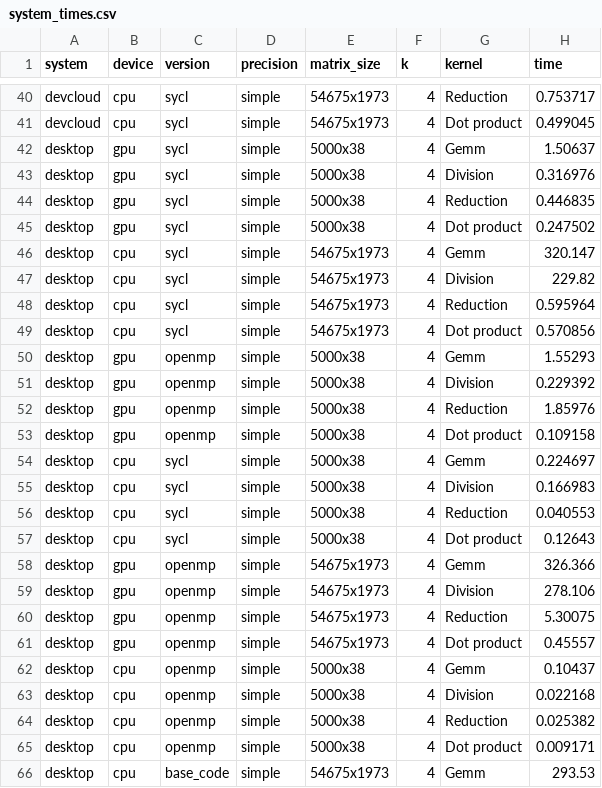
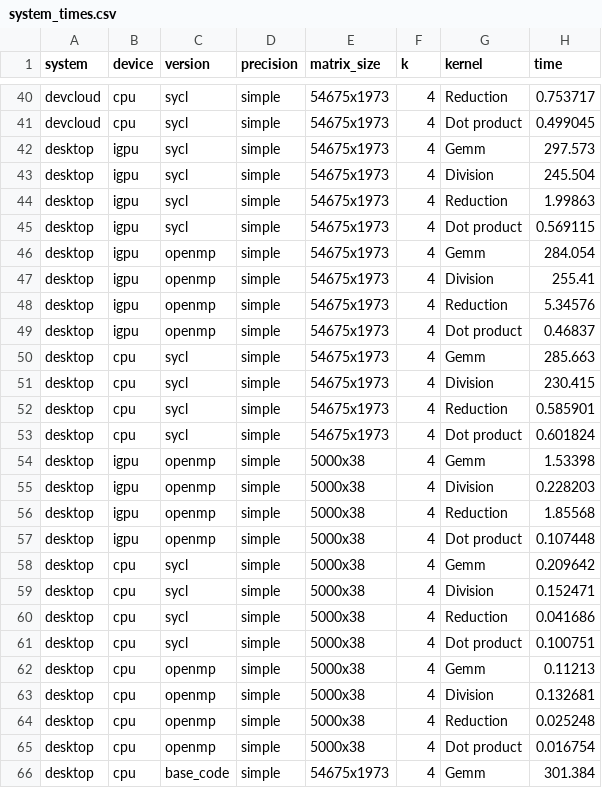
Before and after one commit to FRYoussef/nmf-data-plot, a CSV file: datawarehouse/system/system_times.csv, drawn as a sheet; only a part is shown, gaps mark what is left out; the diff covers the shown part only.

```diff
--- a/datawarehouse/system/system_times.csv
+++ b/datawarehouse/system/system_times.csv
@@ -41,26 +41,26 @@ devcloud,cpu,sycl,simple,54675x1973,4,Reduction,0.753717
 devcloud,cpu,sycl,simple,54675x1973,4,Dot product,0.499045
-desktop,gpu,sycl,simple,5000x38,4,Gemm,1.50637
-desktop,gpu,sycl,simple,5000x38,4,Division,0.316976
-desktop,gpu,sycl,simple,5000x38,4,Reduction,0.446835
-desktop,gpu,sycl,simple,5000x38,4,Dot product,0.247502
-desktop,cpu,sycl,simple,54675x1973,4,Gemm,320.147
-desktop,cpu,sycl,simple,54675x1973,4,Division,229.82
-desktop,cpu,sycl,simple,54675x1973,4,Reduction,0.595964
-desktop,cpu,sycl,simple,54675x1973,4,Dot product,0.570856
-desktop,gpu,openmp,simple,5000x38,4,Gemm,1.55293
-desktop,gpu,openmp,simple,5000x38,4,Division,0.229392
-desktop,gpu,openmp,simple,5000x38,4,Reduction,1.85976
-desktop,gpu,openmp,simple,5000x38,4,Dot product,0.109158
-desktop,cpu,sycl,simple,5000x38,4,Gemm,0.224697
-desktop,cpu,sycl,simple,5000x38,4,Division,0.166983
-desktop,cpu,sycl,simple,5000x38,4,Reduction,0.040553
-desktop,cpu,sycl,simple,5000x38,4,Dot product,0.12643
-desktop,gpu,openmp,simple,54675x1973,4,Gemm,326.366
-desktop,gpu,openmp,simple,54675x1973,4,Division,278.106
-desktop,gpu,openmp,simple,54675x1973,4,Reduction,5.30075
-desktop,gpu,openmp,simple,54675x1973,4,Dot product,0.45557
-desktop,cpu,openmp,simple,5000x38,4,Gemm,0.10437
-desktop,cpu,openmp,simple,5000x38,4,Division,0.022168
-desktop,cpu,openmp,simple,5000x38,4,Reduction,0.025382
-desktop,cpu,openmp,simple,5000x38,4,Dot product,0.009171
-desktop,cpu,base_code,simple,54675x1973,4,Gemm,293.53
+desktop,igpu,sycl,simple,54675x1973,4,Gemm,297.573
+desktop,igpu,sycl,simple,54675x1973,4,Division,245.504
+desktop,igpu,sycl,simple,54675x1973,4,Reduction,1.99863
+desktop,igpu,sycl,simple,54675x1973,4,Dot product,0.569115
+desktop,igpu,openmp,simple,54675x1973,4,Gemm,284.054
+desktop,igpu,openmp,simple,54675x1973,4,Division,255.41
+desktop,igpu,openmp,simple,54675x1973,4,Reduction,5.34576
+desktop,igpu,openmp,simple,54675x1973,4,Dot product,0.46837
+desktop,cpu,sycl,simple,54675x1973,4,Gemm,285.663
+desktop,cpu,sycl,simple,54675x1973,4,Division,230.415
+desktop,cpu,sycl,simple,54675x1973,4,Reduction,0.585901
+desktop,cpu,sycl,simple,54675x1973,4,Dot product,0.601824
+desktop,igpu,openmp,simple,5000x38,4,Gemm,1.53398
+desktop,igpu,openmp,simple,5000x38,4,Division,0.228203
+desktop,igpu,openmp,simple,5000x38,4,Reduction,1.85568
+desktop,igpu,openmp,simple,5000x38,4,Dot product,0.107448
+desktop,cpu,sycl,simple,5000x38,4,Gemm,0.209642
+desktop,cpu,sycl,simple,5000x38,4,Division,0.152471
+desktop,cpu,sycl,simple,5000x38,4,Reduction,0.041686
+desktop,cpu,sycl,simple,5000x38,4,Dot product,0.100751
+desktop,cpu,openmp,simple,5000x38,4,Gemm,0.11213
+desktop,cpu,openmp,simple,5000x38,4,Division,0.132681
+desktop,cpu,openmp,simple,5000x38,4,Reduction,0.025248
+desktop,cpu,openmp,simple,5000x38,4,Dot product,0.016754
+desktop,cpu,base_code,simple,54675x1973,4,Gemm,301.384
```
Also changed, not shown: 4 added rows, 4 removed rows and 35 edited cells elsewhere in this file, 16 other files.
